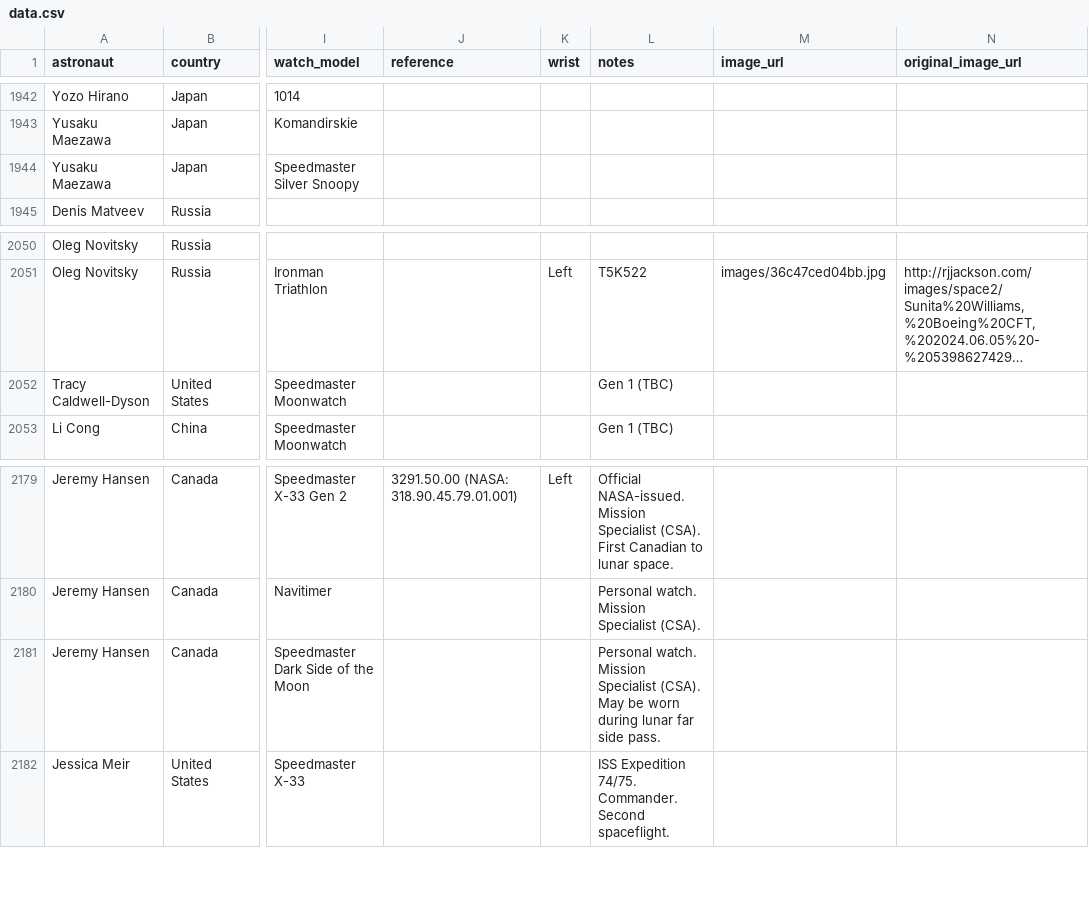
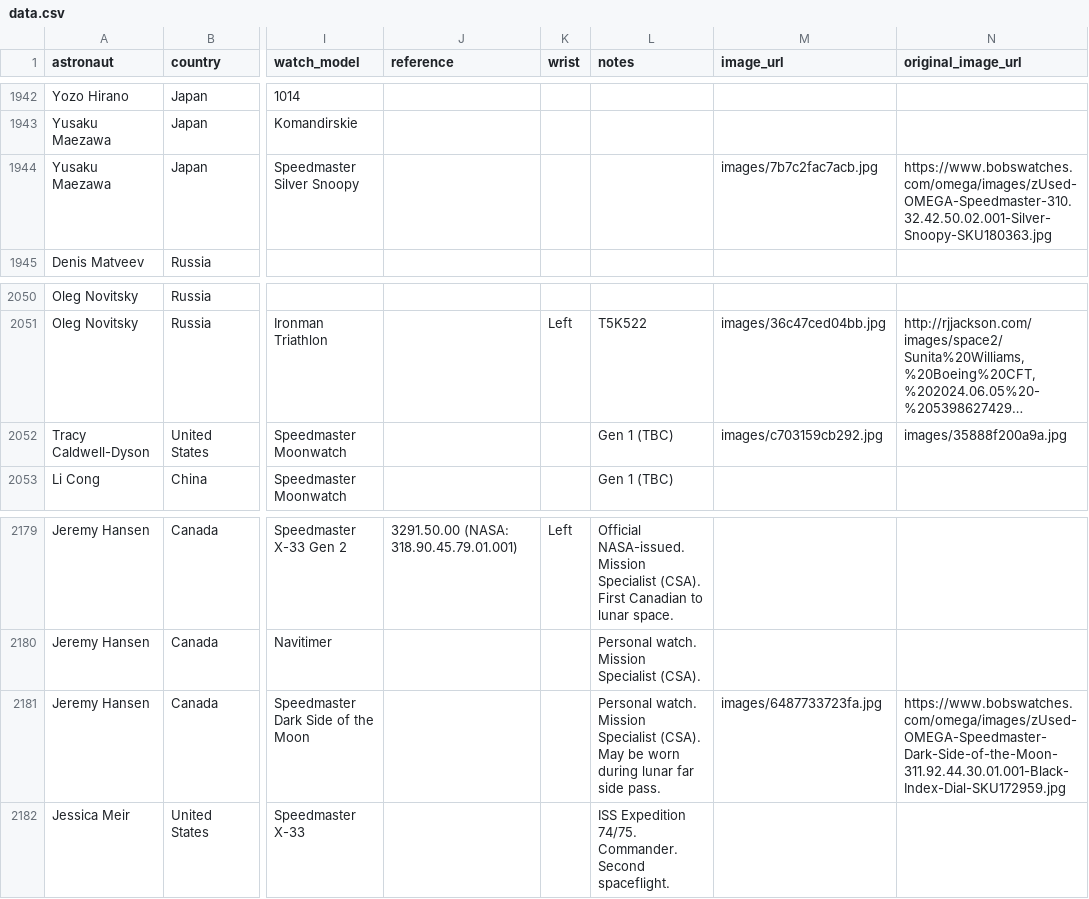
Before and after one commit to rayhe/space-watches, a CSV file: data.csv, drawn as a sheet; only a part is shown, gaps mark what is left out; long unchanged cells end in …; the diff covers the shown part only; the diff names each change by its address in the sheet, - before the commit and + after, or states it on an @@ line.

Commit message:
hydrate: add images for 8 watches (total: 2040/2184)
Batch results:
- Reused existing model images for 6 common watches (DW5600 x3, DW5900 x1, X-33 x1, Moonwatch x1)
- Downloaded 2 new product photos from Bob's Watches:
  - Omega Speedmaster Silver Snoopy (Yusaku Maezawa / Soyuz MS-20)
  - Omega Speedmaster Dark Side of the Moon (Jeremy Hansen / Artemis II)
- Failed P1 re-downloads: rjjackson.com (5 URLs) dead, marked as failed
- 144 records remaining, 98 total succeeded

```diff
--- a/data.csv
+++ b/data.csv
-M1944 (image_url): (empty)
+M1944 (image_url): images/7b7c2fac7acb.jpg
-N1944 (original_image_url): (empty)
+N1944 (original_image_url): https://www.bobswatches.com/omega/images/zUsed-OMEGA-Speedmaster-310.32.42.50.02.001-Silver-Snoopy-SKU180363.jpg
-M2052 (image_url): (empty)
+M2052 (image_url): images/c703159cb292.jpg
-N2052 (original_image_url): (empty)
+N2052 (original_image_url): images/35888f200a9a.jpg
-M2181 (image_url): (empty)
+M2181 (image_url): images/6487733723fa.jpg
-N2181 (original_image_url): (empty)
+N2181 (original_image_url): https://www.bobswatches.com/omega/images/zUsed-OMEGA-Speedmaster-Dark-Side-of-the-Moon-311.92.44.30.01.001-Black-Index-Dial-SKU172959.jpg
```
Also changed, not shown: 10 edited cells elsewhere in this file, 9 other files.
